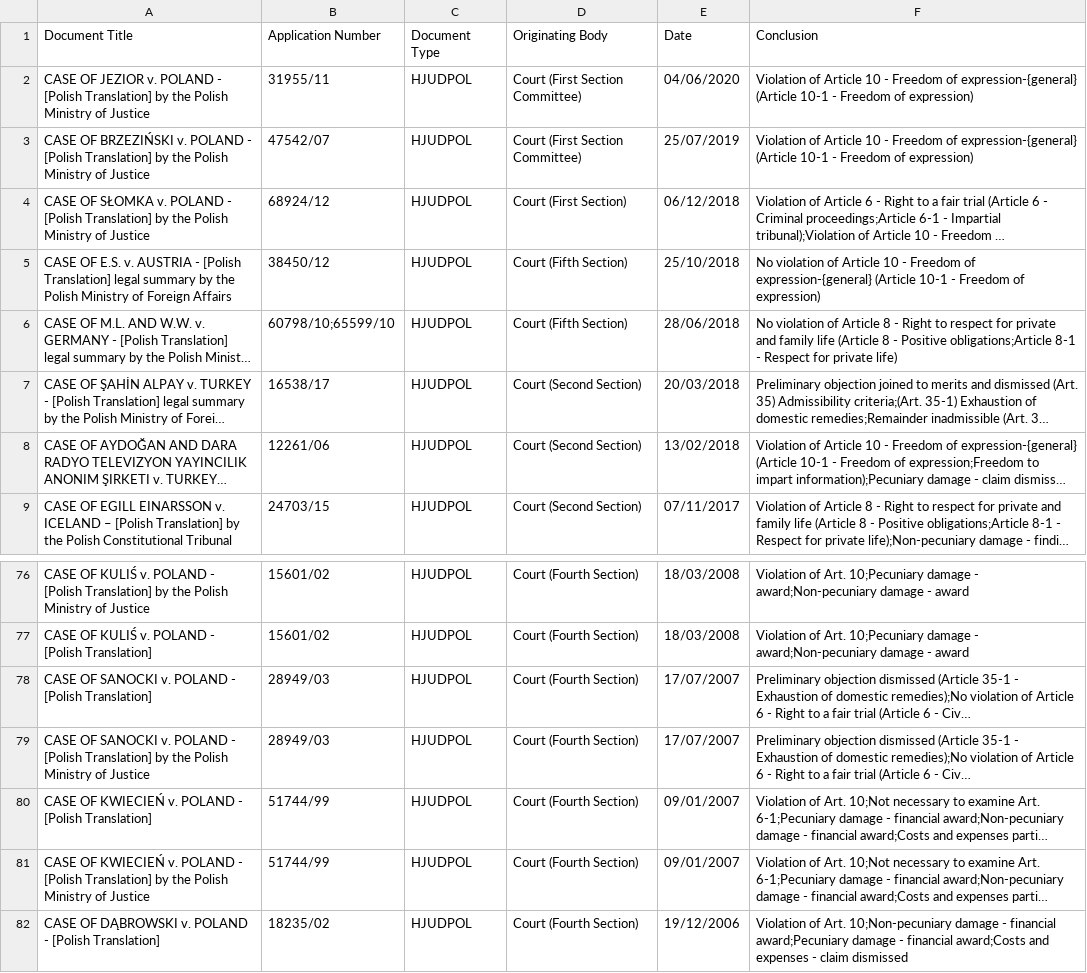
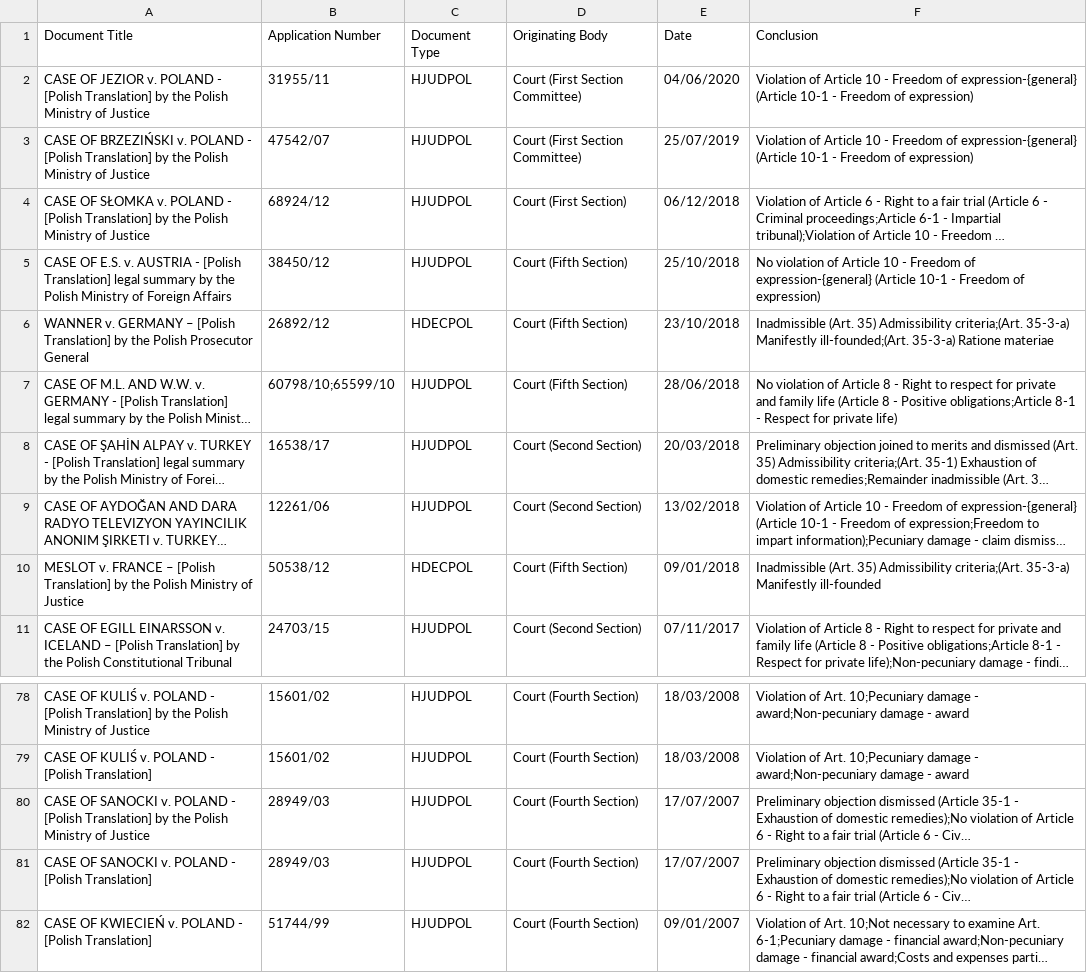
Before and after one commit to ad-m/foi-watch, a CSV file: content.csv, drawn as a sheet; only a part is shown, gaps mark what is left out; the shorter side is filled out with more unchanged rows; long unchanged cells end in …; the diff names each change by its address in the sheet, - before the commit and + after, or states it on an @@ line.

Commit message:
Update 01-02-01 06:13

```diff
--- a/content.csv
+++ b/content.csv
+row 6: WANNER v. GERMANY – [Polish Translation] by the Polish Prosecutor General | 26892/12 | HDECPOL | Court (Fifth Section) | 23/10/2018 | Inadmissible (Art. 35) Admissibility criteria;(Art. 35-3-a) Manifestly ill-founded;(Art. 35-3-a) Ratione materiae
+row 10: MESLOT v. FRANCE – [Polish Translation] by the Polish Ministry of Justice | 50538/12 | HDECPOL | Court (Fifth Section) | 09/01/2018 | Inadmissible (Art. 35) Admissibility criteria;(Art. 35-3-a) Manifestly ill-founded
@@ row 79 moved to row 80: CASE OF SANOCKI v. POLAND - [Polish Tran… @@
```
